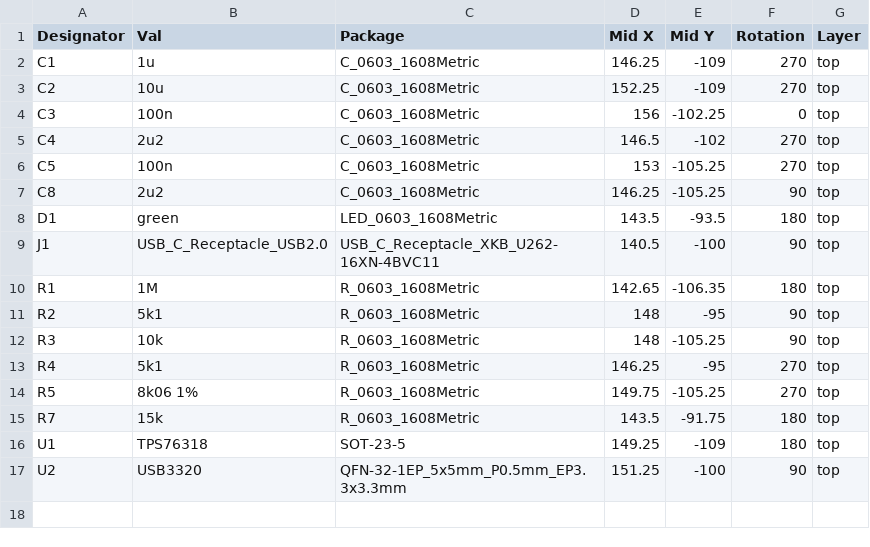
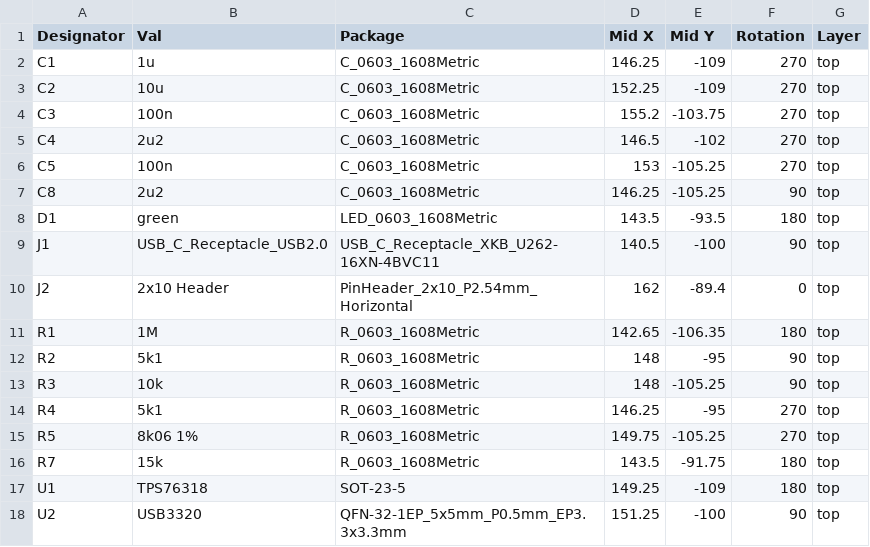
Before and after one commit to hansfbaier/USB-ULPI-board-1-8V, a CSV file: PmodUsbUlpi_cpl_jlc.csv, drawn as a sheet.

```diff
--- a/PmodUsbUlpi_cpl_jlc.csv
+++ b/PmodUsbUlpi_cpl_jlc.csv
@@ -3,3 +3,3 @@ C1,1u,C_0603_1608Metric,146.25,-109,270,top
 C2,10u,C_0603_1608Metric,152.25,-109,270,top
-C3,100n,C_0603_1608Metric,156,-102.25,0,top
+C3,100n,C_0603_1608Metric,155.2,-103.75,270,top
 C4,2u2,C_0603_1608Metric,146.5,-102,270,top
@@ -9,2 +9,3 @@ D1,green,LED_0603_1608Metric,143.5,-93.5,180,top
 J1,USB_C_Receptacle_USB2.0,USB_C_Receptacle_XKB_U262-16XN-4BVC11,140.5,-100,90,top
+J2,2x10 Header,PinHeader_2x10_P2.54mm_Horizontal,162,-89.4,0,top
 R1,1M,R_0603_1608Metric,142.65,-106.35,180,top
```
Also changed, not shown: 13 other files.
